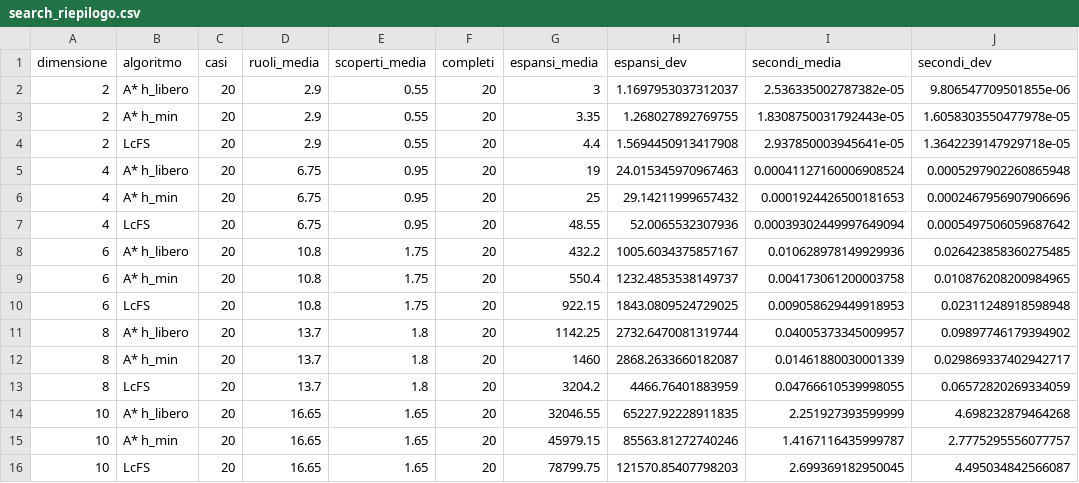
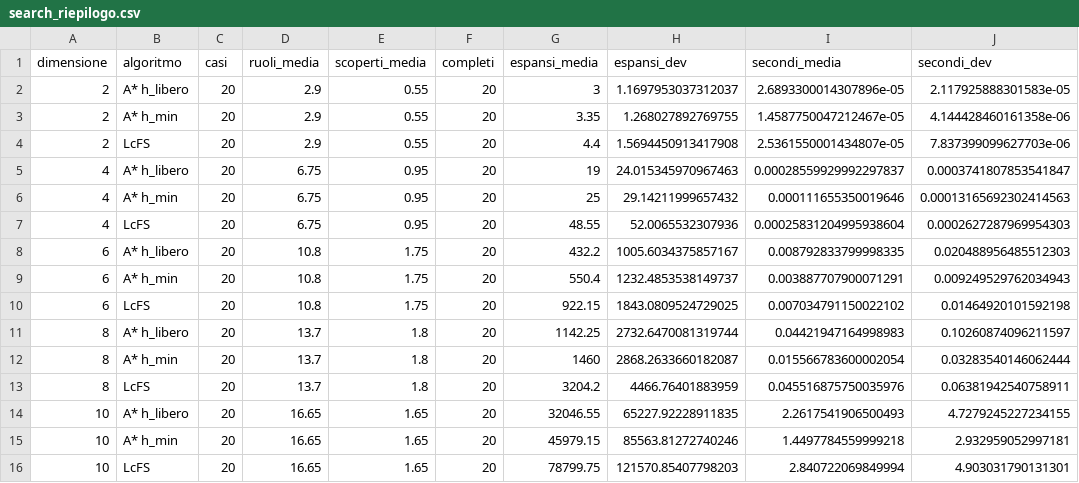
Before and after one commit to EzioAuditore679/so-vvf-next, a CSV file: results/search_riepilogo.csv, drawn as a sheet.

```diff
--- a/results/search_riepilogo.csv
+++ b/results/search_riepilogo.csv
@@ -1,16 +1,16 @@
 dimensione,algoritmo,casi,ruoli_media,scoperti_media,completi,espansi_media,espansi_dev,secondi_media,secondi_dev
-2,A* h_libero,20,2.9,0.55,20,3,1.1697953037312037,2.536335002787382e-05,9.806547709501855e-06
-2,A* h_min,20,2.9,0.55,20,3.35,1.268027892769755,1.8308750031792443e-05,1.6058303550477978e-05
-2,LcFS,20,2.9,0.55,20,4.4,1.5694450913417908,2.937850003945641e-05,1.3642239147929718e-05
-4,A* h_libero,20,6.75,0.95,20,19,24.015345970967463,0.00041127160006908524,0.0005297902260865948
-4,A* h_min,20,6.75,0.95,20,25,29.14211999657432,0.0001924426500181653,0.0002467956907906696
-4,LcFS,20,6.75,0.95,20,48.55,52.0065532307936,0.00039302449997649094,0.0005497506059687642
-6,A* h_libero,20,10.8,1.75,20,432.2,1005.6034375857167,0.010628978149929936,0.026423858360275485
-6,A* h_min,20,10.8,1.75,20,550.4,1232.4853538149737,0.004173061200003758,0.010876208200984965
-6,LcFS,20,10.8,1.75,20,922.15,1843.0809524729025,0.009058629449918953,0.02311248918598948
-8,A* h_libero,20,13.7,1.8,20,1142.25,2732.6470081319744,0.04005373345009957,0.09897746179394902
-8,A* h_min,20,13.7,1.8,20,1460,2868.2633660182087,0.01461880030001339,0.029869337402942717
-8,LcFS,20,13.7,1.8,20,3204.2,4466.76401883959,0.04766610539998055,0.06572820269334059
-10,A* h_libero,20,16.65,1.65,20,32046.55,65227.92228911835,2.251927393599999,4.698232879464268
-10,A* h_min,20,16.65,1.65,20,45979.15,85563.81272740246,1.4167116435999787,2.7775295556077757
-10,LcFS,20,16.65,1.65,20,78799.75,121570.85407798203,2.699369182950045,4.495034842566087
+2,A* h_libero,20,2.9,0.55,20,3,1.1697953037312037,2.6893300014307896e-05,2.117925888301583e-05
+2,A* h_min,20,2.9,0.55,20,3.35,1.268027892769755,1.4587750047212467e-05,4.144428460161358e-06
+2,LcFS,20,2.9,0.55,20,4.4,1.5694450913417908,2.5361550001434807e-05,7.837399099627703e-06
+4,A* h_libero,20,6.75,0.95,20,19,24.015345970967463,0.00028559929992297837,0.0003741807853541847
+4,A* h_min,20,6.75,0.95,20,25,29.14211999657432,0.000111655350019646,0.00013165692302414563
+4,LcFS,20,6.75,0.95,20,48.55,52.0065532307936,0.00025831204995938604,0.0002627287969954303
+6,A* h_libero,20,10.8,1.75,20,432.2,1005.6034375857167,0.008792833799998335,0.020488956485512303
+6,A* h_min,20,10.8,1.75,20,550.4,1232.4853538149737,0.003887707900071291,0.009249529762034943
+6,LcFS,20,10.8,1.75,20,922.15,1843.0809524729025,0.007034791150022102,0.01464920101592198
+8,A* h_libero,20,13.7,1.8,20,1142.25,2732.6470081319744,0.04421947164998983,0.10260874096211597
+8,A* h_min,20,13.7,1.8,20,1460,2868.2633660182087,0.015566783600002054,0.03283540146062444
+8,LcFS,20,13.7,1.8,20,3204.2,4466.76401883959,0.045516875750035976,0.06381942540758911
+10,A* h_libero,20,16.65,1.65,20,32046.55,65227.92228911835,2.2617541906500493,4.7279245227234155
+10,A* h_min,20,16.65,1.65,20,45979.15,85563.81272740246,1.4497784559999218,2.932959052997181
+10,LcFS,20,16.65,1.65,20,78799.75,121570.85407798203,2.840722069849994,4.903031790131301
```
Also changed, not shown: results/search_confronto.csv.
